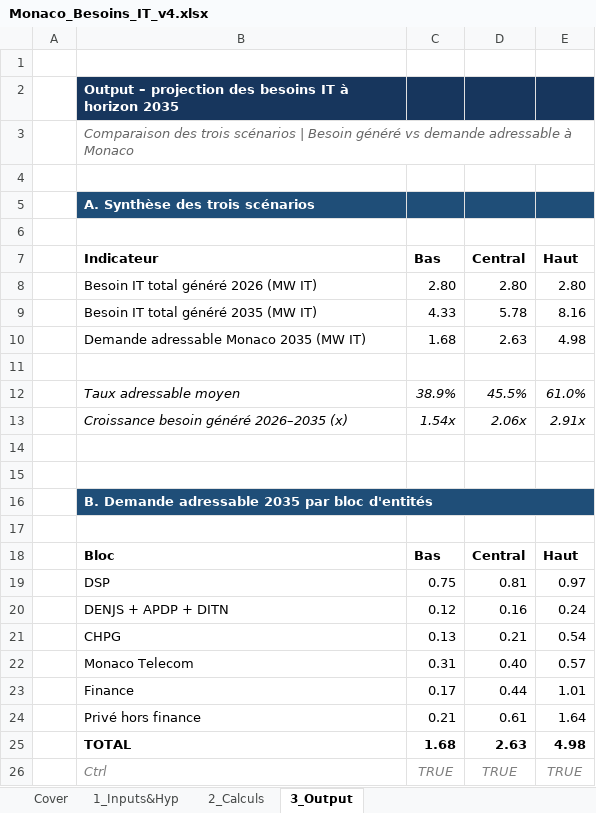
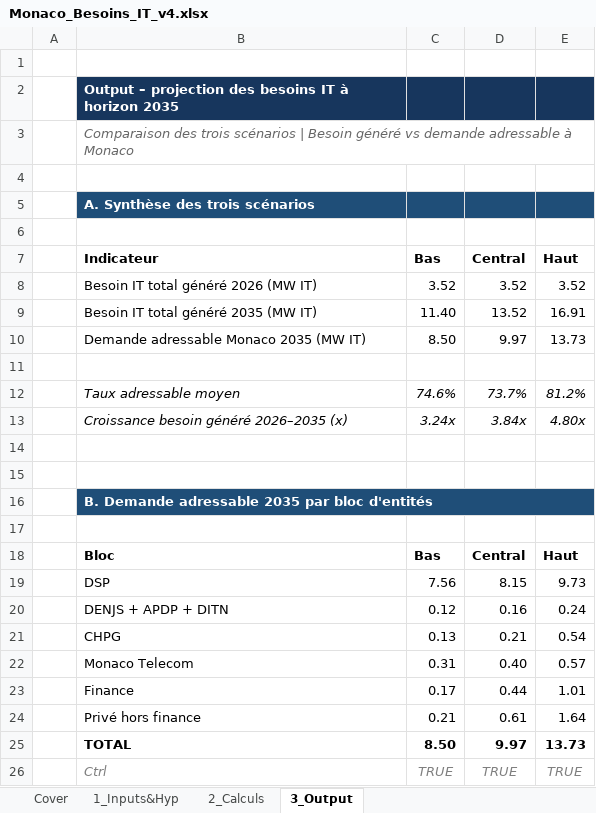
Before and after one commit to Theo-Thivard/Monaco-dashboard, an Excel workbook: Monaco_Besoins_IT_v4.xlsx, sheet 3_Output, drawn as a sheet; values as stored, in another font and other column widths than the file's, no borders; charts and pictures not drawn; the diff names each change by its address in the sheet, - before the commit and + after, or states it on an @@ line.

```diff
--- a/Monaco_Besoins_IT_v4.xlsx (sheet 3_Output)
+++ b/Monaco_Besoins_IT_v4.xlsx (sheet 3_Output)
-C8: 2.80
+C8: 3.52
-D8: 2.80
+D8: 3.52
-E8: 2.80
+E8: 3.52
-C9: 4.33
+C9: 11.40
-D9: 5.78
+D9: 13.52
-E9: 8.16
+E9: 16.91
-C10: 1.68
+C10: 8.50
-D10: 2.63
+D10: 9.97
-E10: 4.98
+E10: 13.73
-C12: 38.9%
+C12: 74.6%
-D12: 45.5%
+D12: 73.7%
-E12: 61.0%
+E12: 81.2%
-C13: 1.54x
+C13: 3.24x
-D13: 2.06x
+D13: 3.84x
-E13: 2.91x
+E13: 4.80x
-C19: 0.75
+C19: 7.56
-D19: 0.81
+D19: 8.15
-E19: 0.97
+E19: 9.73
-C25: 1.68
+C25: 8.50
-D25: 2.63
+D25: 9.97
-E25: 4.98
+E25: 13.73
```
Also changed, not shown: sheet 2_Calculs, sheet 1_Inputs&Hyp, charts or pictures.
